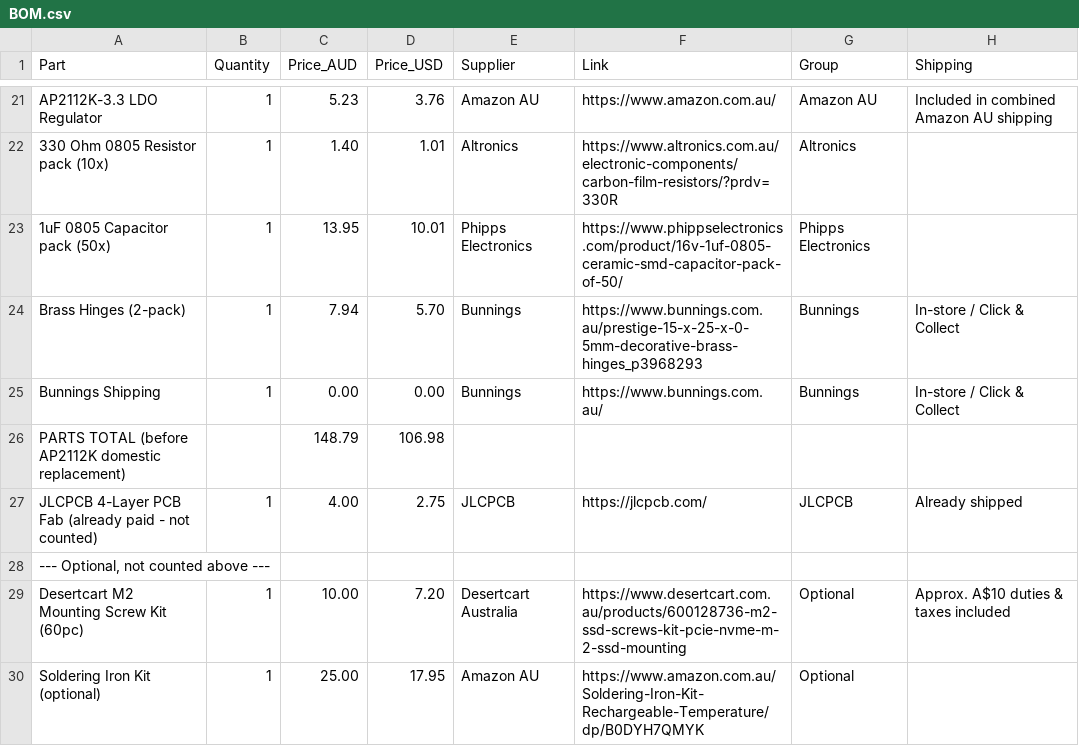
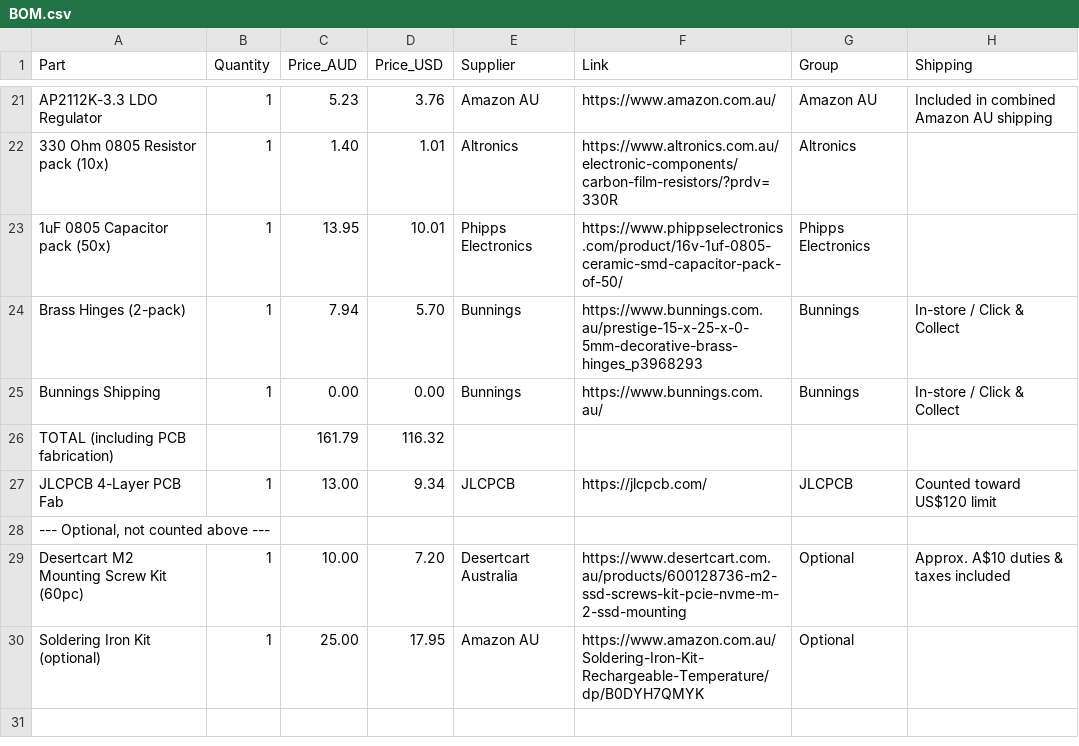
Before and after one commit to ttdgp6b7sy-ai/oxide-keys, a CSV file: BOM.csv, drawn as a sheet; only a part is shown, gaps mark what is left out.

Commit message:
Count PCB fabrication toward project budget

```diff
--- a/BOM.csv
+++ b/BOM.csv
@@ -25,4 +25,4 @@ Brass Hinges (2-pack),1,7.94,5.70,Bunnings,https://www.bunnings.com.au/prestige-
 Bunnings Shipping,1,0.00,0.00,Bunnings,https://www.bunnings.com.au/,Bunnings,In-store / Click & Collect
-PARTS TOTAL (before AP2112K domestic replacement),,148.79,106.98,,,,
-JLCPCB 4-Layer PCB Fab (already paid - not counted),1,4.00,2.75,JLCPCB,https://jlcpcb.com/,JLCPCB,Already shipped
+TOTAL (including PCB fabrication),,161.79,116.32,,,,
+JLCPCB 4-Layer PCB Fab,1,13.00,9.34,JLCPCB,https://jlcpcb.com/,JLCPCB,Counted toward US$120 limit
 "--- Optional, not counted above ---",,,,,,,
```
